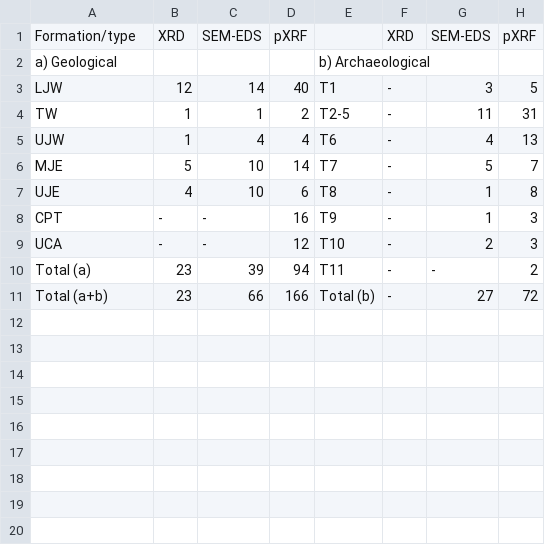
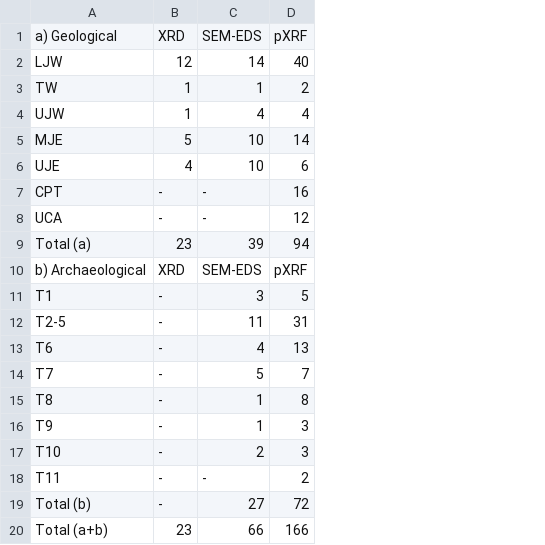
Before and after one commit to jbelmiro/WithinChert, a CSV file: analysis/data/raw_data/geochem_samples_n.csv, drawn as a sheet; removed rows and columns are numbered as before the commit, all else as after; the diff names each change by its address in the sheet, - before the commit and + after, or states it on an @@ line.

```diff
--- a/analysis/data/raw_data/geochem_samples_n.csv
+++ b/analysis/data/raw_data/geochem_samples_n.csv
-column E, rows 3-11: T1 | T2-5 | T6 | T7 | T8 | T9 | T10 | T11 | Total (b)
-column F, row 1: XRD; rows 3-11: all -
-column G, row 1: SEM-EDS; rows 3-11: 3 | 11 | 4 | 5 | 1 | 1 | 2 | - | 27
-column H, row 1: pXRF; rows 3-11: 5 | 31 | 13 | 7 | 8 | 3 | 3 | 2 | 72
-A1: Formation/type
+A1: a) Geological
-row 2: a) Geological |  |  |  | b) Archaeological
+row 10: b) Archaeological | XRD | SEM-EDS | pXRF
+row 11: T1 | - | 3 | 5
+row 12: T2-5 | - | 11 | 31
+row 13: T6 | - | 4 | 13
+row 14: T7 | - | 5 | 7
+row 15: T8 | - | 1 | 8
+row 16: T9 | - | 1 | 3
+row 17: T10 | - | 2 | 3
+row 18: T11 | - | - | 2
+row 19: Total (b) | - | 27 | 72
```
Also changed, not shown: 1 other file.
